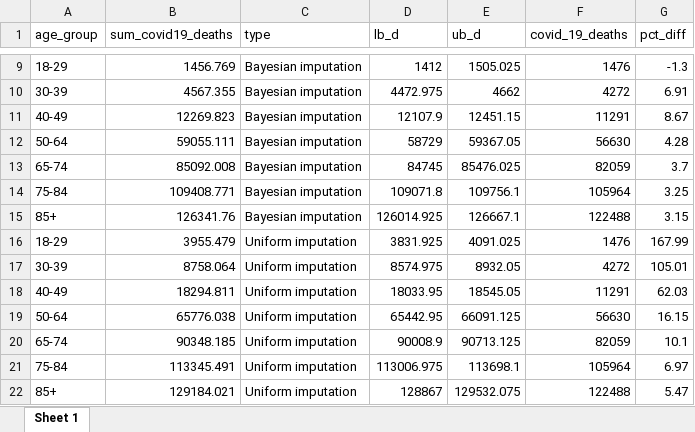
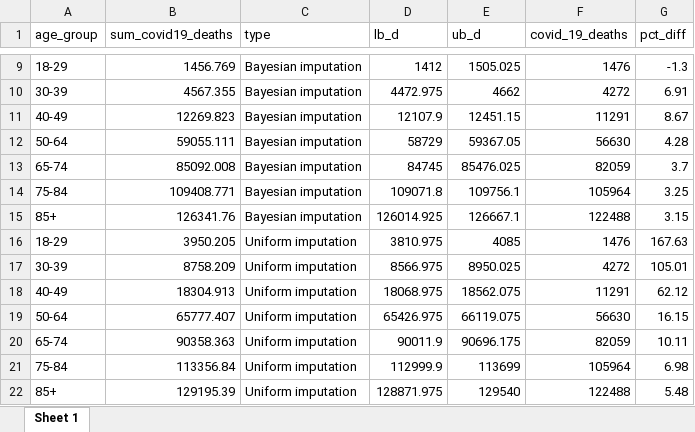
Before and after one commit to Owain-S/COVIDYPLL, an Excel workbook: inst/impute/results/covid19deaths_impute_age_group2.xlsx, sheet Sheet 1, drawn as a sheet; only a part is shown, gaps mark what is left out; values as stored, in another font and other column widths than the file's, no borders; removed rows and columns are numbered as before the commit, all else as after; the diff names each change by its address in the sheet, - before the commit and + after, or states it on an @@ line.

Commit message:
clear and clean results

```diff
--- a/inst/impute/results/covid19deaths_impute_age_group2.xlsx (sheet Sheet 1)
+++ b/inst/impute/results/covid19deaths_impute_age_group2.xlsx (sheet Sheet 1)
-row 16: 18-29 | 3955.479 | Uniform imputation | 3831.925 | 4091.025 | 1476 | 167.99
+row 16: 18-29 | 3950.205 | Uniform imputation | 3810.975 | 4085 | 1476 | 167.63
-B17 (sum_covid19_deaths): 8758.064
+B17 (sum_covid19_deaths): 8758.209
-D17 (lb_d): 8574.975
+D17 (lb_d): 8566.975
-E17 (ub_d): 8932.05
+E17 (ub_d): 8950.025
-row 18: 40-49 | 18294.811 | Uniform imputation | 18033.95 | 18545.05 | 11291 | 62.03
+row 18: 40-49 | 18304.913 | Uniform imputation | 18068.975 | 18562.075 | 11291 | 62.12
-B19 (sum_covid19_deaths): 65776.038
+B19 (sum_covid19_deaths): 65777.407
-D19 (lb_d): 65442.95
+D19 (lb_d): 65426.975
-E19 (ub_d): 66091.125
+E19 (ub_d): 66119.075
-row 20: 65-74 | 90348.185 | Uniform imputation | 90008.9 | 90713.125 | 82059 | 10.1
-row 21: 75-84 | 113345.491 | Uniform imputation | 113006.975 | 113698.1 | 105964 | 6.97
-row 22: 85+ | 129184.021 | Uniform imputation | 128867 | 129532.075 | 122488 | 5.47
+row 20: 65-74 | 90358.363 | Uniform imputation | 90011.9 | 90696.175 | 82059 | 10.11
+row 21: 75-84 | 113356.84 | Uniform imputation | 112999.9 | 113699 | 105964 | 6.98
+row 22: 85+ | 129195.39 | Uniform imputation | 128871.975 | 129540 | 122488 | 5.48
```
Also changed, not shown: 28 other files.
